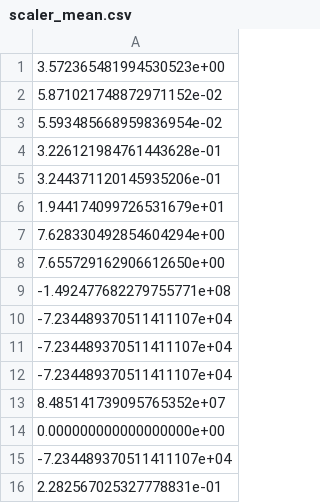
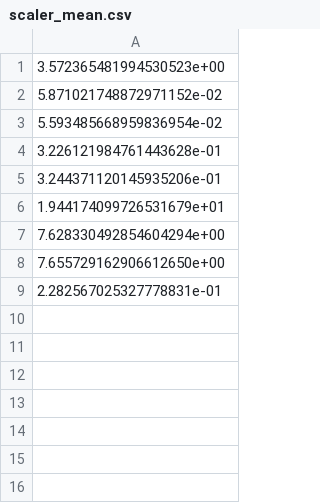
Before and after one commit to JustineLile/Dissertation-AI-Intrusion-in-Robotics, a CSV file: cpp_robot/models/Model3/scaler_mean.csv, drawn as a sheet; the diff names each change by its address in the sheet, - before the commit and + after, or states it on an @@ line.

```diff
--- a/cpp_robot/models/Model3/scaler_mean.csv
+++ b/cpp_robot/models/Model3/scaler_mean.csv
-row 9: -1.492477682279755771e+08
-row 10: -7.234489370511411107e+04
-row 11: -7.234489370511411107e+04
-row 12: -7.234489370511411107e+04
-row 13: 8.485141739095765352e+07
-row 14: 0.000000000000000000e+00
-row 15: -7.234489370511411107e+04
```
Also changed, not shown: cpp_robot/models/Model3/scaler_scale.csv, 3 other files.
